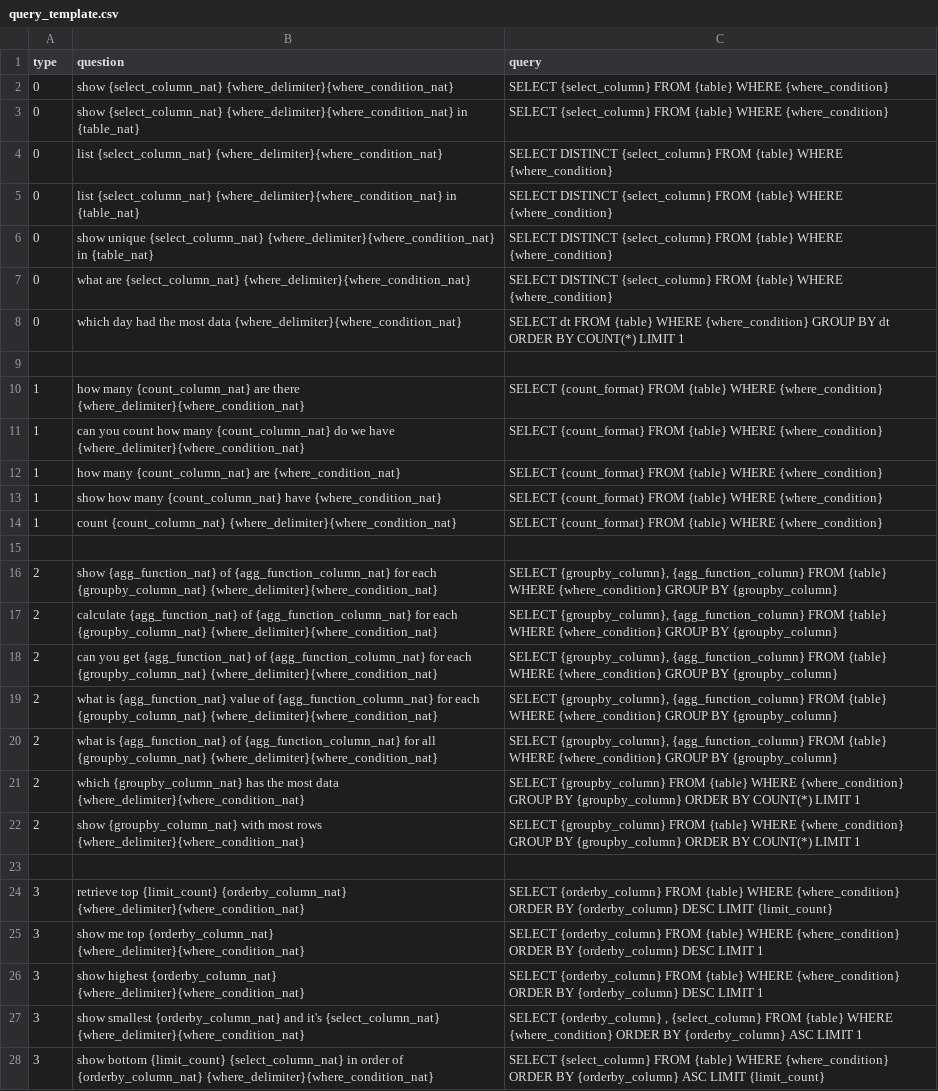
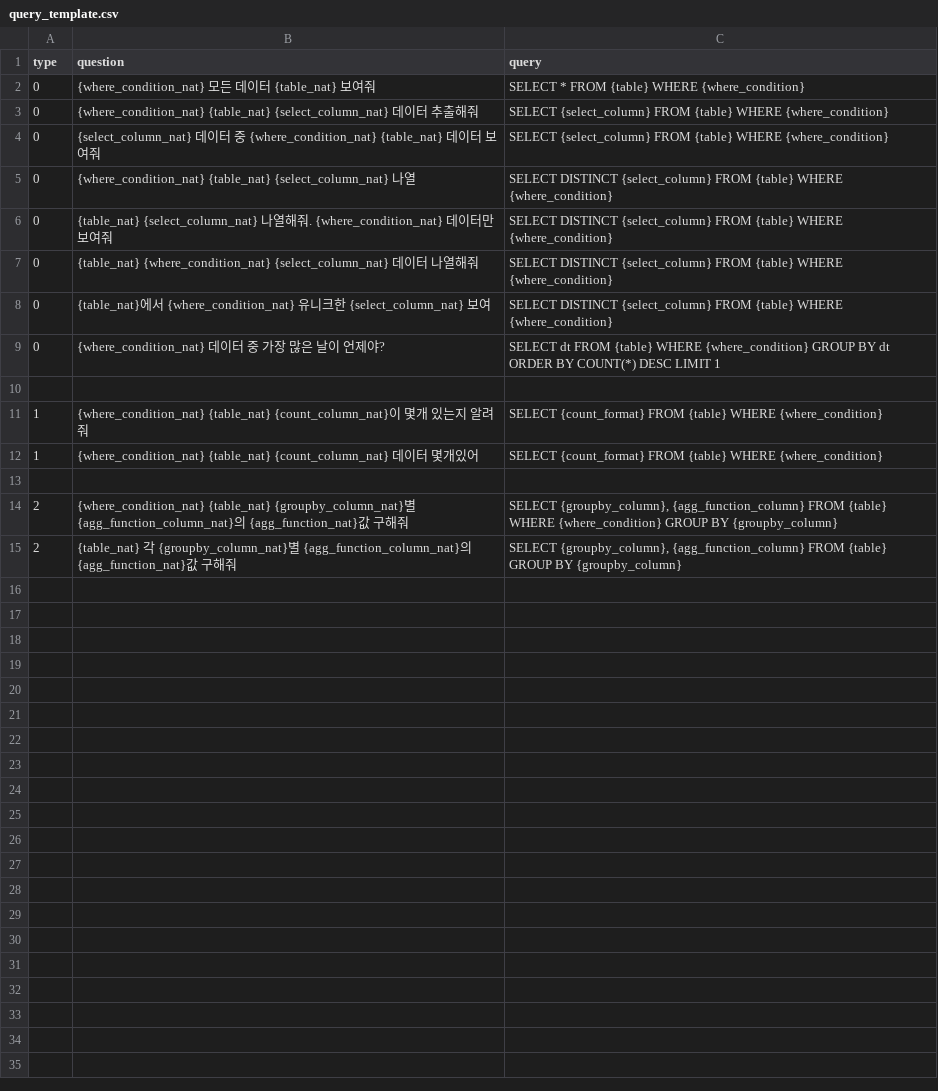
Before and after one commit to JenniferOH/query_label_maker, a CSV file: input/query_template.csv, drawn as a sheet; only a part is shown; removed rows and columns are numbered as before the commit, all else as after; the diff covers the shown part only; the diff names each change by its address in the sheet, - before the commit and + after, or states it on an @@ line.

```diff
--- a/input/query_template.csv
+++ b/input/query_template.csv
+row 2: 0 | {where_condition_nat} 모든 데이터 {table_nat} 보여줘 | SELECT * FROM {table} WHERE {where_condition}
-B3 (question): show {select_column_nat} {where_delimiter}{where_condition_nat}
+B3 (question): {where_condition_nat} {table_nat} {select_column_nat} 데이터 추출해줘
-B4 (question): show {select_column_nat} {where_delimiter}{where_condition_nat} in {table_nat}
+B4 (question): {select_column_nat} 데이터 중 {where_condition_nat} {table_nat} 데이터 보여줘
-B5 (question): list {select_column_nat} {where_delimiter}{where_condition_nat}
+B5 (question): {where_condition_nat} {table_nat} {select_column_nat} 나열
-B6 (question): list {select_column_nat} {where_delimiter}{where_condition_nat} in {table_nat}
+B6 (question): {table_nat} {select_column_nat} 나열해줘. {where_condition_nat} 데이터만 보여줘
-B7 (question): show unique {select_column_nat} {where_delimiter}{where_condition_nat} in {table_nat}
+B7 (question): {table_nat} {where_condition_nat} {select_column_nat} 데이터 나열해줘
-B8 (question): what are {select_column_nat} {where_delimiter}{where_condition_nat}
+B8 (question): {table_nat}에서 {where_condition_nat} 유니크한 {select_column_nat} 보여
-B9 (question): which day had the most data {where_delimiter}{where_condition_nat}
+B9 (question): {where_condition_nat} 데이터 중 가장 많은 날이 언제야?
-C9 (query): …BY COUNT(*) LIMIT 1
+C9 (query): …BY COUNT(*) DESC LIMIT 1
-B11 (question): how many {count_column_nat} are there {where_delimiter}{where_condition_nat}
+B11 (question): {where_condition_nat} {table_nat} {count_column_nat}이 몇개 있는지 알려줘
-row 11: 1 | can you count how many {count_column_nat} do we have {where_delimiter}{where_condition_nat} | SELECT {count_format} FROM {table} WHERE {where_condition}
-B12 (question): how many {count_column_nat} are {where_condition_nat}
+B12 (question): {where_condition_nat} {table_nat} {count_column_nat} 데이터 몇개있어
-row 13: 1 | show how many {count_column_nat} have {where_condition_nat} | SELECT {count_format} FROM {table} WHERE {where_condition}
-row 14: 1 | count {count_column_nat} {where_delimiter}{where_condition_nat} | SELECT {count_format} FROM {table} WHERE {where_condition}
-B14 (question): show {agg_function_nat} of {agg_function_column_nat} for each {groupby_column_nat} {where_delimiter}{where_condition_nat}
+B14 (question): {where_condition_nat} {table_nat} {groupby_column_nat}별 {agg_function_column_nat}의 {agg_function_nat}값 구해줘
-row 17: 2 | calculate {agg_function_nat} of {agg_function_column_nat} for each {groupby_column_nat} {where_delimiter}{where_condition_nat} | SELECT {groupby_column}, {agg_function_column} FROM {table} WHERE {where_condition} GROUP BY {groupby_column}
-row 18: 2 | can you get {agg_function_nat} of {agg_function_column_nat} for each {groupby_column_nat} {where_delimiter}{where_condition_nat} | SELECT {groupby_column}, {agg_function_column} FROM {table} WHERE {where_condition} GROUP BY {groupby_column}
-row 19: 2 | what is {agg_function_nat} value of {agg_function_column_nat} for each {groupby_column_nat} {where_delimiter}{where_condition_nat} | SELECT {groupby_column}, {agg_function_column} FROM {table} WHERE {where_condition} GROUP BY {groupby_column}
-B15 (question): what is {agg_function_nat} of {agg_function_column_nat} for all {groupby_column_nat} {where_delimiter}{where_condition_nat}
+B15 (question): {table_nat} 각 {groupby_column_nat}별 {agg_function_column_nat}의 {agg_function_nat}값 구해줘
-C15 (query): …FROM {table} WHERE {where_condition} GROUP BY…
+C15 (query): …FROM {table} GROUP BY…
-row 21: 2 | which {groupby_column_nat} has the most data {where_delimiter}{where_condition_nat} | SELECT {groupby_column} FROM {table} WHERE {where_condition} GROUP BY {groupby_column} ORDER BY COUNT(*) LIMIT 1
-row 22: 2 | show {groupby_column_nat} with most rows {where_delimiter}{where_condition_nat} | SELECT {groupby_column} FROM {table} WHERE {where_condition} GROUP BY {groupby_column} ORDER BY COUNT(*) LIMIT 1
-row 23: (empty)
-row 24: 3 | retrieve top {limit_count} {orderby_column_nat} {where_delimiter}{where_condition_nat} | SELECT {orderby_column} FROM {table} WHERE {where_condition} ORDER BY {orderby_column} DESC LIMIT {limit_count}
-row 25: 3 | show me top {orderby_column_nat} {where_delimiter}{where_condition_nat} | SELECT {orderby_column} FROM {table} WHERE {where_condition} ORDER BY {orderby_column} DESC LIMIT 1
-row 26: 3 | show highest {orderby_column_nat} {where_delimiter}{where_condition_nat} | SELECT {orderby_column} FROM {table} WHERE {where_condition} ORDER BY {orderby_column} DESC LIMIT 1
-row 27: 3 | show smallest {orderby_column_nat} and it's {select_column_nat} {where_delimiter}{where_condition_nat} | SELECT {orderby_column} , {select_column} FROM {table} WHERE {where_condition} ORDER BY {orderby_column} ASC LIMIT 1
-row 28: 3 | show bottom {limit_count} {select_column_nat} in order of {orderby_column_nat} {where_delimiter}{where_condition_nat} | SELECT {select_column} FROM {table} WHERE {where_condition} ORDER BY {orderby_column} ASC LIMIT {limit_count}
```
Also changed, not shown: 11 removed rows elsewhere in this file, input/columns.csv, input/datetime_template.csv, 13 other files.
